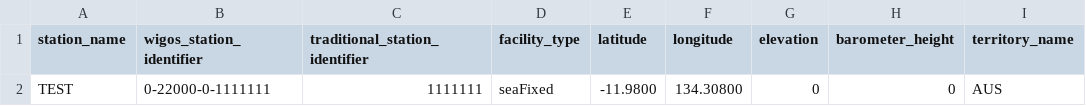
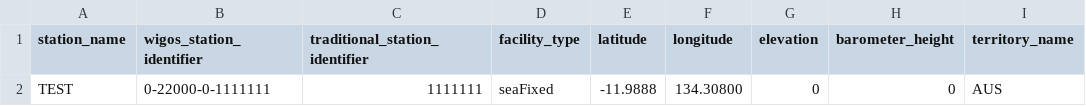
Before and after one commit to aodn/wis2box-aodn, a CSV file: wis2-pipeline/wis2box-data/metadata/station/integration_test.csv, drawn as a sheet; only a part is shown; the diff names each change by its address in the sheet, - before the commit and + after, or states it on an @@ line.

Commit message:
chore: update latitude value in integration test metadata

```diff
--- a/wis2-pipeline/wis2box-data/metadata/station/integration_test.csv
+++ b/wis2-pipeline/wis2box-data/metadata/station/integration_test.csv
-E2 (latitude): -11.9800
+E2 (latitude): -11.9888
```
